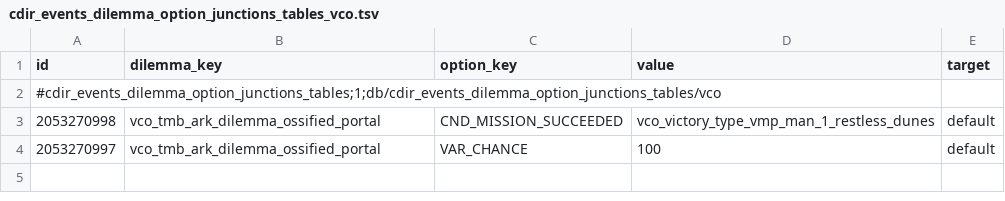
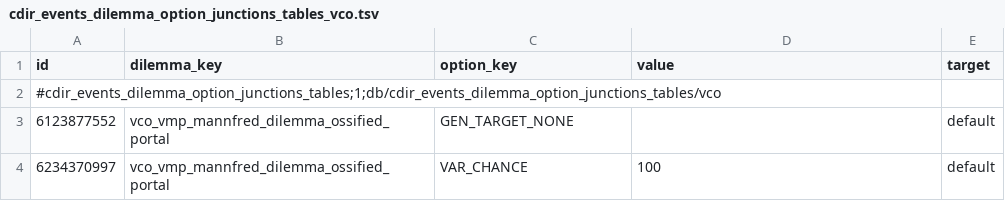
Before and after one commit to msolefonte/vco, a TSV file: src/db/cdir_events_dilemma_option_junctions_tables_vco.tsv, drawn as a sheet.

```diff
--- a/src/db/cdir_events_dilemma_option_junctions_tables_vco.tsv
+++ b/src/db/cdir_events_dilemma_option_junctions_tables_vco.tsv
@@ -2,3 +2,3 @@ id	dilemma_key	option_key	value	target
 #cdir_events_dilemma_option_junctions_tables;1;db/cdir_events_dilemma_option_junctions_tables/vco				
-2053270998	vco_tmb_ark_dilemma_ossified_portal	CND_MISSION_SUCCEEDED	vco_victory_type_vmp_man_1_restless_dunes	default
-2053270997	vco_tmb_ark_dilemma_ossified_portal	VAR_CHANCE	100	default
+6123877552	vco_vmp_mannfred_dilemma_ossified_portal	GEN_TARGET_NONE		default
+6234370997	vco_vmp_mannfred_dilemma_ossified_portal	VAR_CHANCE	100	default
```
Also changed, not shown: src/db/cdir_events_dilemma_choice_details_tables_vco.tsv, src/db/cdir_events_dilemma_payloads_tables_vco.tsv, 5 other files.
